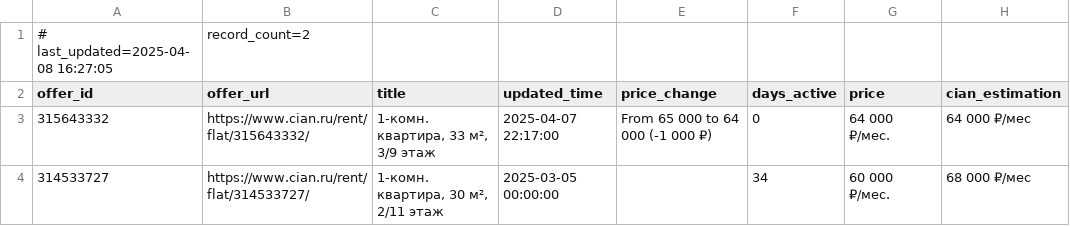
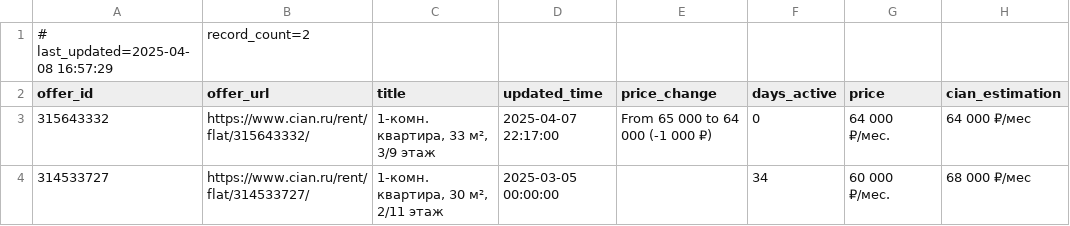
Before and after one commit to klimmm/cian-tracker, a CSV file: cian_apartments.csv, drawn as a sheet; only a part is shown; the diff names each change by its address in the sheet, - before the commit and + after, or states it on an @@ line.

Commit message:
Auto-update CIAN data (2025-04-08 16:57)

```diff
--- a/cian_apartments.csv
+++ b/cian_apartments.csv
-A1 (offer_id): # last_updated=2025-04-08 16:27:05
+A1 (offer_id): # last_updated=2025-04-08 16:57:29
```
